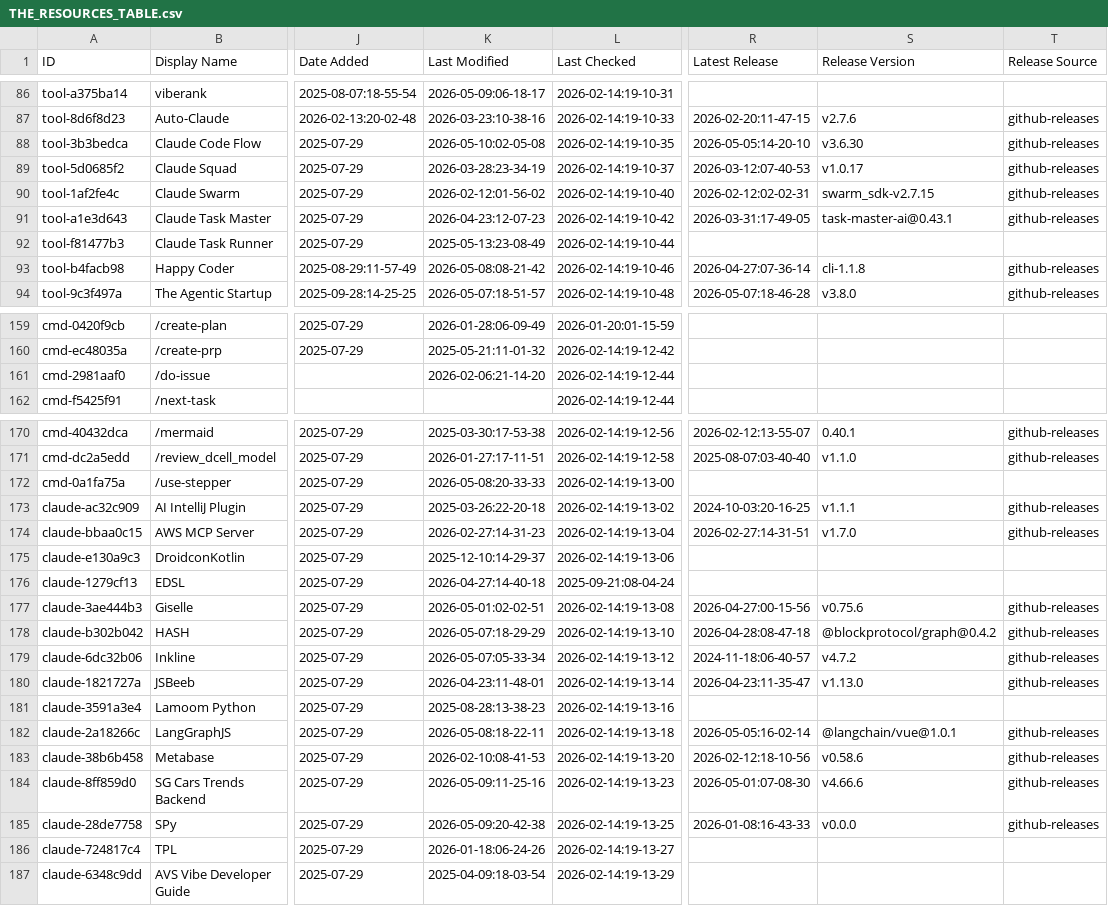
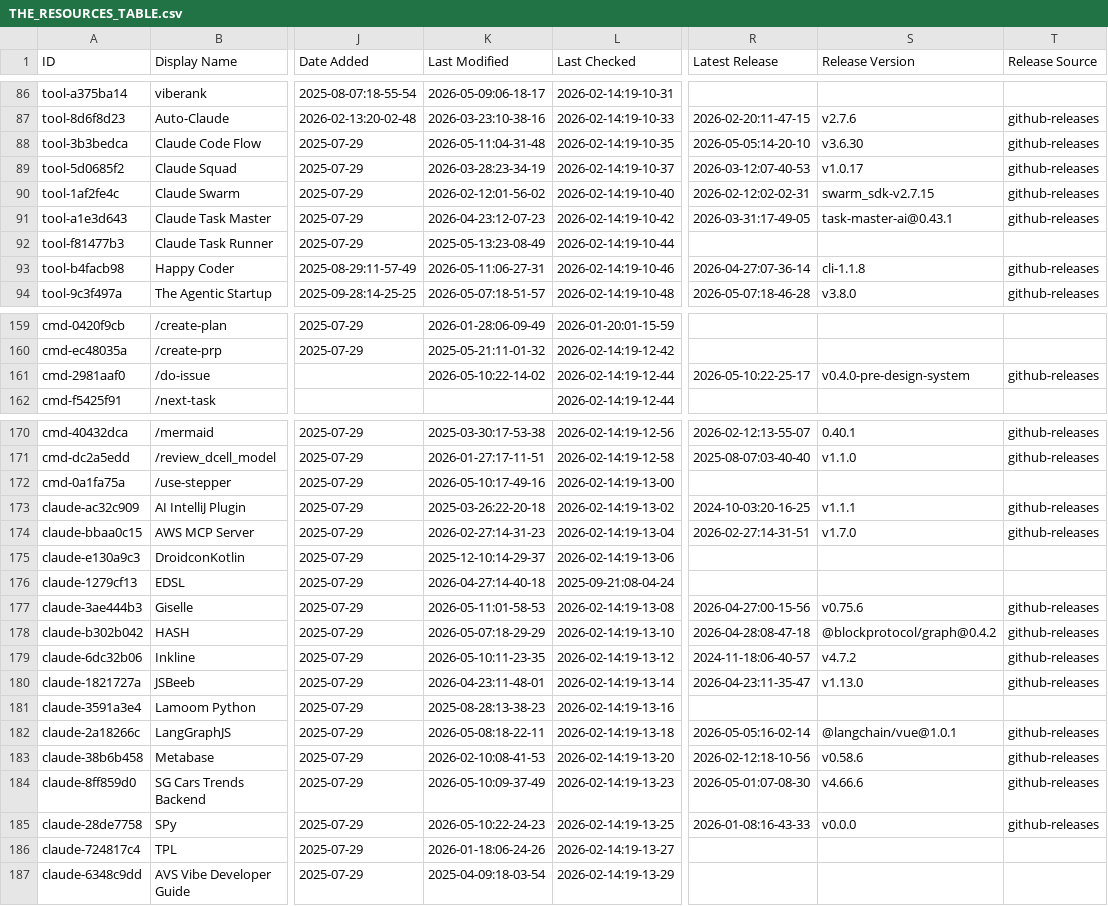
Before and after one commit to SudhiHebbar/awesome-claude-code, a CSV file: THE_RESOURCES_TABLE.csv, drawn as a sheet; only a part is shown, gaps mark what is left out; the diff covers the shown part only; the diff names each change by its address in the sheet, - before the commit and + after, or states it on an @@ line.

```diff
--- a/THE_RESOURCES_TABLE.csv
+++ b/THE_RESOURCES_TABLE.csv
-K88 (Last Modified): 2026-05-10:02-05-08
+K88 (Last Modified): 2026-05-11:04-31-48
-K93 (Last Modified): 2026-05-08:08-21-42
+K93 (Last Modified): 2026-05-11:06-27-31
-K161 (Last Modified): 2026-02-06:21-14-20
+K161 (Last Modified): 2026-05-10:22-14-02
-R161 (Latest Release): (empty)
+R161 (Latest Release): 2026-05-10:22-25-17
-S161 (Release Version): (empty)
+S161 (Release Version): v0.4.0-pre-design-system
-T161 (Release Source): (empty)
+T161 (Release Source): github-releases
-K172 (Last Modified): 2026-05-08:20-33-33
+K172 (Last Modified): 2026-05-10:17-49-16
-K177 (Last Modified): 2026-05-01:02-02-51
+K177 (Last Modified): 2026-05-11:01-58-53
-K179 (Last Modified): 2026-05-07:05-33-34
+K179 (Last Modified): 2026-05-10:11-23-35
-K184 (Last Modified): 2026-05-09:11-25-16
+K184 (Last Modified): 2026-05-10:09-37-49
-K185 (Last Modified): 2026-05-09:20-42-38
+K185 (Last Modified): 2026-05-10:22-24-23
```
Also changed, not shown: 35 edited cells elsewhere in this file.
